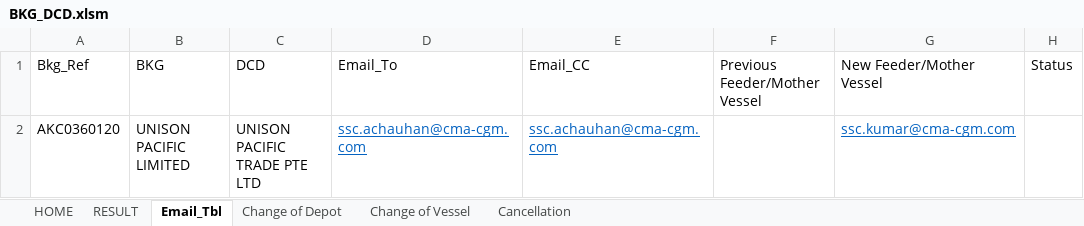
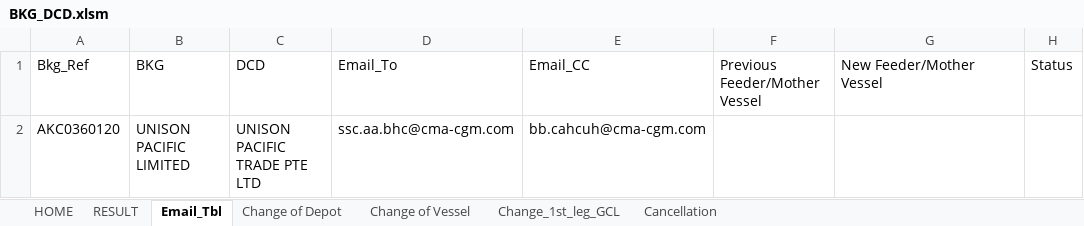
Before and after one commit to akhilesh11686/Projects, an Excel workbook: BKG/BKG_DCD.xlsm, sheet Email_Tbl, drawn as a sheet; values as stored, in another font and other column widths than the file's, no borders; the diff names each change by its address in the sheet, - before the commit and + after, or states it on an @@ line.

```diff
--- a/BKG/BKG_DCD.xlsm (sheet Email_Tbl)
+++ b/BKG/BKG_DCD.xlsm (sheet Email_Tbl)
+sheet tab: Change_1st_leg_GCL
-D2: ssc.achauhan@cma-cgm.com
+D2: ssc.aa.bhc@cma-cgm.com
@@ D2:E2 underline: on → off, text colour: #0563C1 → black @@
-E2: ssc.achauhan@cma-cgm.com
+E2: bb.cahcuh@cma-cgm.com
-G2: ssc.kumar@cma-cgm.com
+G2: (empty)
```
Also changed, not shown: sheet HOME, sheet Change of Vessel, charts or pictures, Ops Assist/Terminal_web_Extraction/Operator wise vessel details.xlsx, Ops Assist/Terminal_web_Extraction/Partener_Vessels.xlsx, 36 other files.
